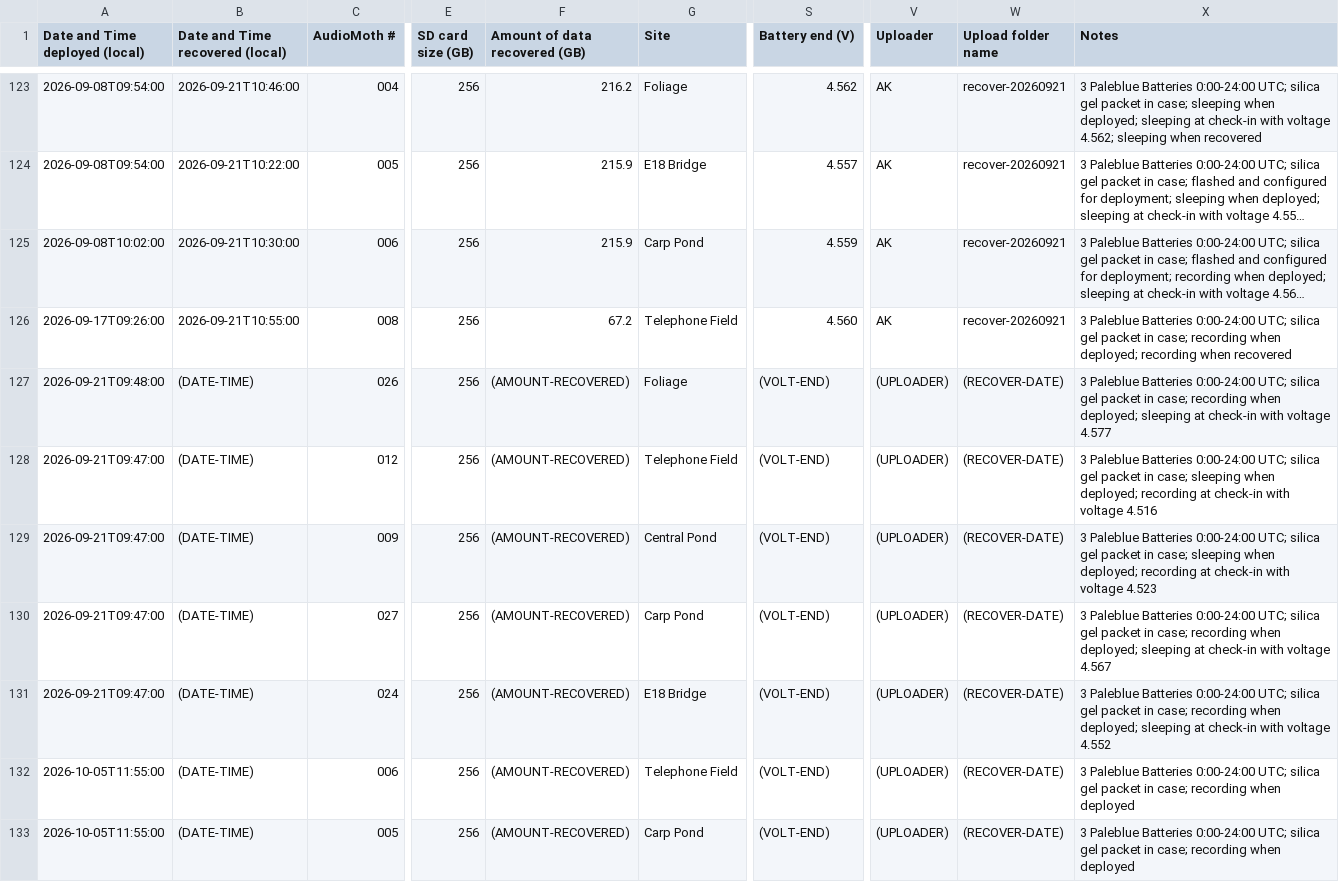
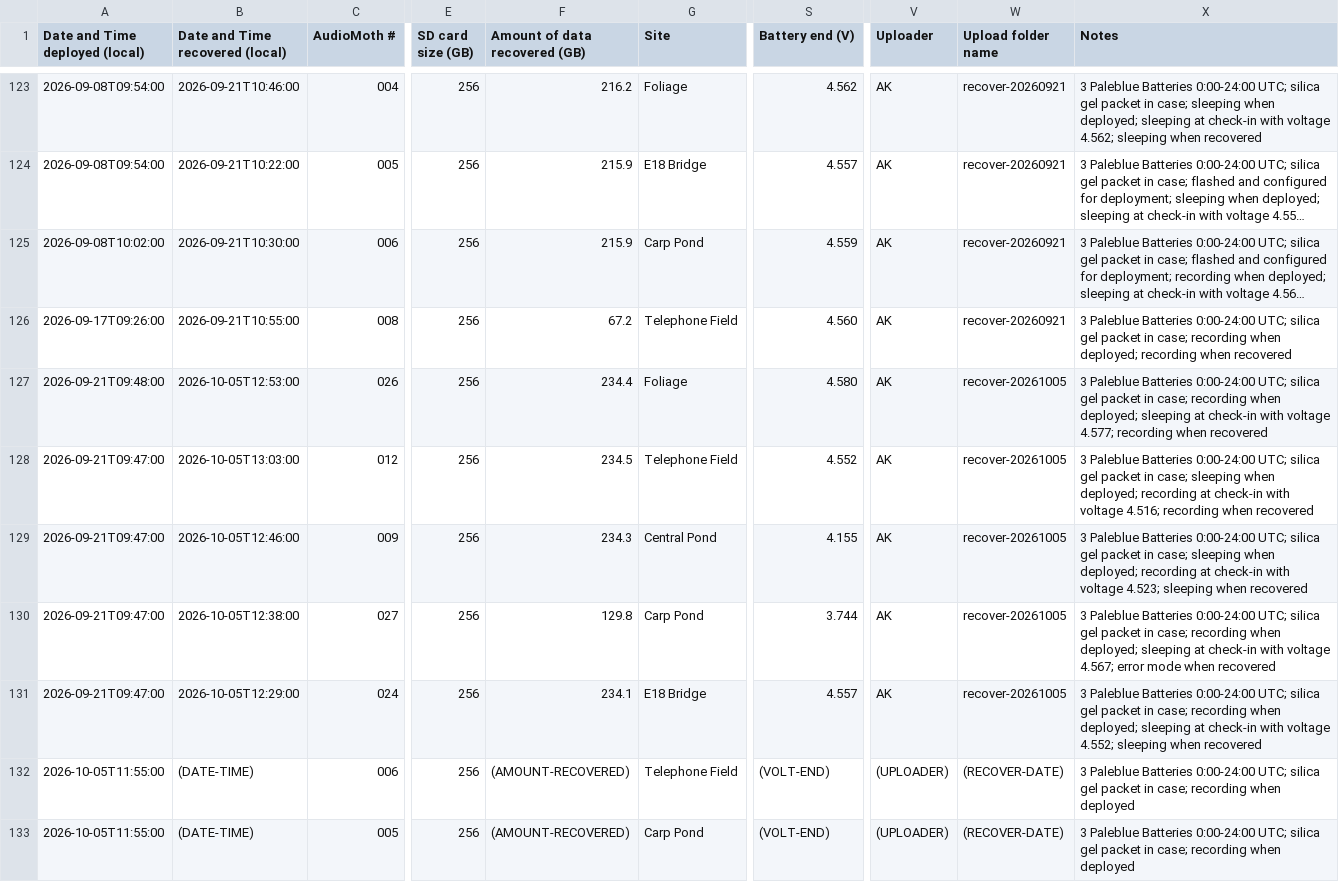
Before and after one commit to uw-echospace/ubna-field, a CSV file: field_records/ubna_2026.csv, drawn as a sheet; only a part is shown, gaps mark what is left out; long unchanged cells end in …; the diff names each change by its address in the sheet, - before the commit and + after, or states it on an @@ line.

Commit message:
Added information about recovered AudioMoths

```diff
--- a/field_records/ubna_2026.csv
+++ b/field_records/ubna_2026.csv
-B127 (Date and Time recovered (local)): (DATE-TIME)
+B127 (Date and Time recovered (local)): 2026-10-05T12:53:00
-F127 (Amount of data recovered (GB)): (AMOUNT-RECOVERED)
+F127 (Amount of data recovered (GB)): 234.4
-S127 (Battery end (V)): (VOLT-END)
+S127 (Battery end (V)): 4.580
-V127:V131 (Uploader): (UPLOADER)
+V127:V131 (Uploader): AK
-W127:W131 (Upload folder name): (RECOVER-DATE)
+W127:W131 (Upload folder name): recover-20261005
-X127 (Notes): …with voltage 4.577
+X127 (Notes): …with voltage 4.577; recording when recovered
-B128 (Date and Time recovered (local)): (DATE-TIME)
+B128 (Date and Time recovered (local)): 2026-10-05T13:03:00
-F128 (Amount of data recovered (GB)): (AMOUNT-RECOVERED)
+F128 (Amount of data recovered (GB)): 234.5
-S128 (Battery end (V)): (VOLT-END)
+S128 (Battery end (V)): 4.552
-X128 (Notes): …with voltage 4.516
+X128 (Notes): …with voltage 4.516; recording when recovered
-B129 (Date and Time recovered (local)): (DATE-TIME)
+B129 (Date and Time recovered (local)): 2026-10-05T12:46:00
-F129 (Amount of data recovered (GB)): (AMOUNT-RECOVERED)
+F129 (Amount of data recovered (GB)): 234.3
-S129 (Battery end (V)): (VOLT-END)
+S129 (Battery end (V)): 4.155
-X129 (Notes): …with voltage 4.523
+X129 (Notes): …with voltage 4.523; sleeping when recovered
-B130 (Date and Time recovered (local)): (DATE-TIME)
+B130 (Date and Time recovered (local)): 2026-10-05T12:38:00
-F130 (Amount of data recovered (GB)): (AMOUNT-RECOVERED)
+F130 (Amount of data recovered (GB)): 129.8
-S130 (Battery end (V)): (VOLT-END)
+S130 (Battery end (V)): 3.744
-X130 (Notes): …with voltage 4.567
+X130 (Notes): …with voltage 4.567; error mode when recovered
-B131 (Date and Time recovered (local)): (DATE-TIME)
+B131 (Date and Time recovered (local)): 2026-10-05T12:29:00
-F131 (Amount of data recovered (GB)): (AMOUNT-RECOVERED)
+F131 (Amount of data recovered (GB)): 234.1
-S131 (Battery end (V)): (VOLT-END)
+S131 (Battery end (V)): 4.557
-X131 (Notes): …with voltage 4.552
+X131 (Notes): …with voltage 4.552; sleeping when recovered
```
